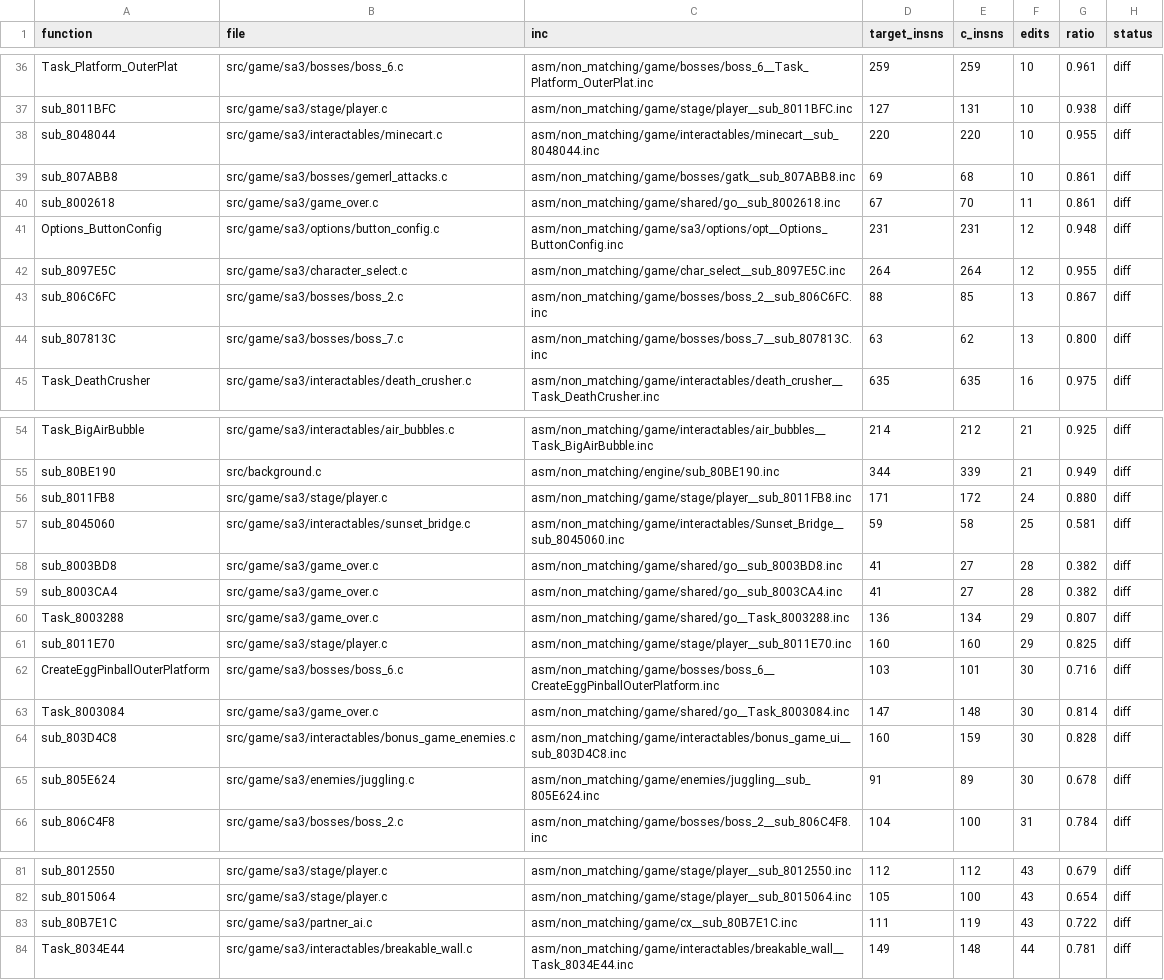
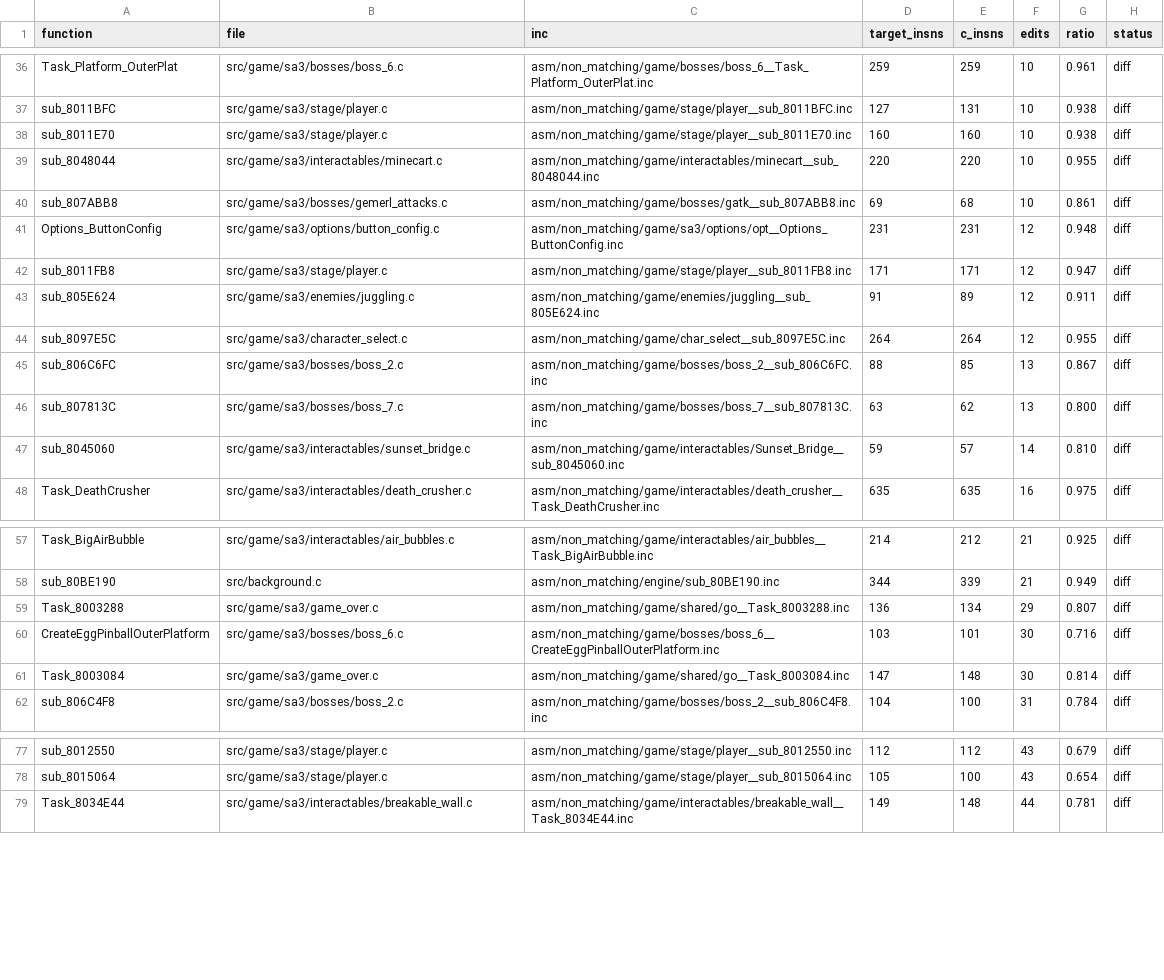
Before and after one commit to celsowm/sa3, a CSV file: docs/nonmatch_triage.csv, drawn as a sheet; only a part is shown, gaps mark what is left out.

```diff
--- a/docs/nonmatch_triage.csv
+++ b/docs/nonmatch_triage.csv
@@ -37,6 +37,8 @@ Task_Platform_OuterPlat,src/game/sa3/bosses/boss_6.c,asm/non_matching/game/bosse
 sub_8011BFC,src/game/sa3/stage/player.c,asm/non_matching/game/stage/player__sub_8011BFC.inc,127,131,10,0.938,diff
+sub_8011E70,src/game/sa3/stage/player.c,asm/non_matching/game/stage/player__sub_8011E70.inc,160,160,10,0.938,diff
 sub_8048044,src/game/sa3/interactables/minecart.c,asm/non_matching/game/interactables/minecart__sub_8048044.inc,220,220,10,0.955,diff
 sub_807ABB8,src/game/sa3/bosses/gemerl_attacks.c,asm/non_matching/game/bosses/gatk__sub_807ABB8.inc,69,68,10,0.861,diff
-sub_8002618,src/game/sa3/game_over.c,asm/non_matching/game/shared/go__sub_8002618.inc,67,70,11,0.861,diff
 Options_ButtonConfig,src/game/sa3/options/button_config.c,asm/non_matching/game/sa3/options/opt__Options_ButtonConfig.inc,231,231,12,0.948,diff
+sub_8011FB8,src/game/sa3/stage/player.c,asm/non_matching/game/stage/player__sub_8011FB8.inc,171,171,12,0.947,diff
+sub_805E624,src/game/sa3/enemies/juggling.c,asm/non_matching/game/enemies/juggling__sub_805E624.inc,91,89,12,0.911,diff
 sub_8097E5C,src/game/sa3/character_select.c,asm/non_matching/game/char_select__sub_8097E5C.inc,264,264,12,0.955,diff
@@ -44,2 +46,3 @@ sub_806C6FC,src/game/sa3/bosses/boss_2.c,asm/non_matching/game/bosses/boss_2__su
 sub_807813C,src/game/sa3/bosses/boss_7.c,asm/non_matching/game/bosses/boss_7__sub_807813C.inc,63,62,13,0.800,diff
+sub_8045060,src/game/sa3/interactables/sunset_bridge.c,asm/non_matching/game/interactables/Sunset_Bridge__sub_8045060.inc,59,57,14,0.810,diff
 Task_DeathCrusher,src/game/sa3/interactables/death_crusher.c,asm/non_matching/game/interactables/death_crusher__Task_DeathCrusher.inc,635,635,16,0.975,diff
@@ -55,12 +58,5 @@ Task_BigAirBubble,src/game/sa3/interactables/air_bubbles.c,asm/non_matching/game
 sub_80BE190,src/background.c,asm/non_matching/engine/sub_80BE190.inc,344,339,21,0.949,diff
-sub_8011FB8,src/game/sa3/stage/player.c,asm/non_matching/game/stage/player__sub_8011FB8.inc,171,172,24,0.880,diff
-sub_8045060,src/game/sa3/interactables/sunset_bridge.c,asm/non_matching/game/interactables/Sunset_Bridge__sub_8045060.inc,59,58,25,0.581,diff
-sub_8003BD8,src/game/sa3/game_over.c,asm/non_matching/game/shared/go__sub_8003BD8.inc,41,27,28,0.382,diff
-sub_8003CA4,src/game/sa3/game_over.c,asm/non_matching/game/shared/go__sub_8003CA4.inc,41,27,28,0.382,diff
 Task_8003288,src/game/sa3/game_over.c,asm/non_matching/game/shared/go__Task_8003288.inc,136,134,29,0.807,diff
-sub_8011E70,src/game/sa3/stage/player.c,asm/non_matching/game/stage/player__sub_8011E70.inc,160,160,29,0.825,diff
 CreateEggPinballOuterPlatform,src/game/sa3/bosses/boss_6.c,asm/non_matching/game/bosses/boss_6__CreateEggPinballOuterPlatform.inc,103,101,30,0.716,diff
 Task_8003084,src/game/sa3/game_over.c,asm/non_matching/game/shared/go__Task_8003084.inc,147,148,30,0.814,diff
-sub_803D4C8,src/game/sa3/interactables/bonus_game_enemies.c,asm/non_matching/game/interactables/bonus_game_ui__sub_803D4C8.inc,160,159,30,0.828,diff
-sub_805E624,src/game/sa3/enemies/juggling.c,asm/non_matching/game/enemies/juggling__sub_805E624.inc,91,89,30,0.678,diff
 sub_806C4F8,src/game/sa3/bosses/boss_2.c,asm/non_matching/game/bosses/boss_2__sub_806C4F8.inc,104,100,31,0.784,diff
@@ -82,3 +78,2 @@ sub_8012550,src/game/sa3/stage/player.c,asm/non_matching/game/stage/player__sub_
 sub_8015064,src/game/sa3/stage/player.c,asm/non_matching/game/stage/player__sub_8015064.inc,105,100,43,0.654,diff
-sub_80B7E1C,src/game/sa3/partner_ai.c,asm/non_matching/game/cx__sub_80B7E1C.inc,111,119,43,0.722,diff
 Task_8034E44,src/game/sa3/interactables/breakable_wall.c,asm/non_matching/game/interactables/breakable_wall__Task_8034E44.inc,149,148,44,0.781,diff
```
Also changed, not shown: 1 other file.
